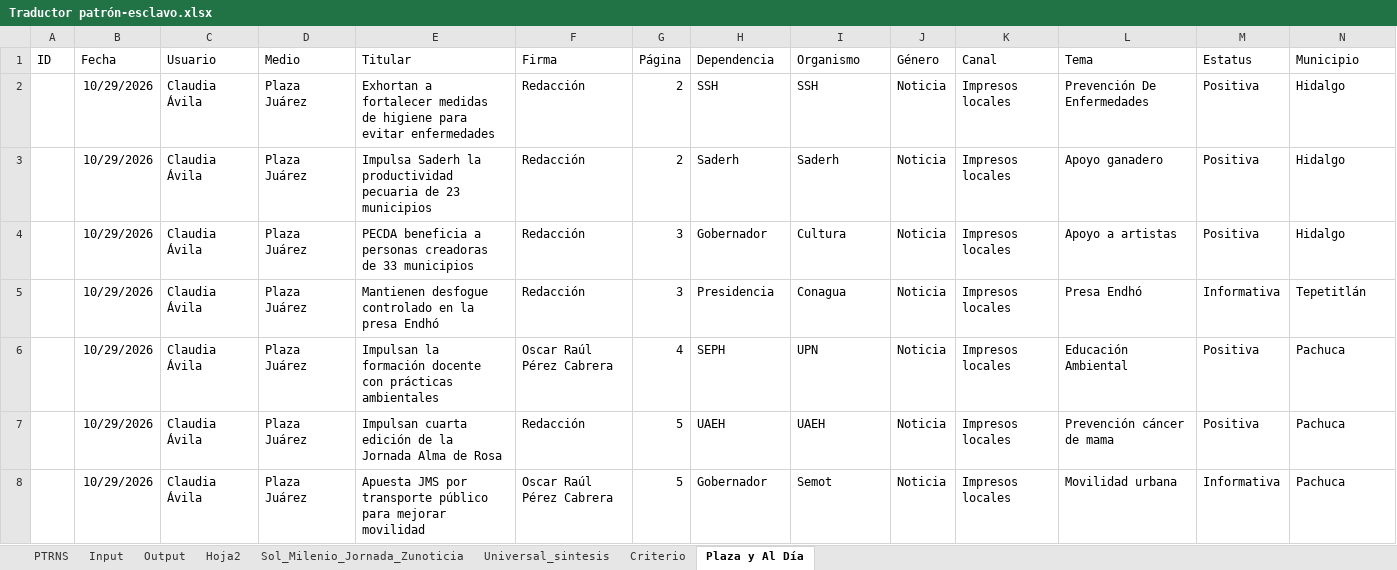
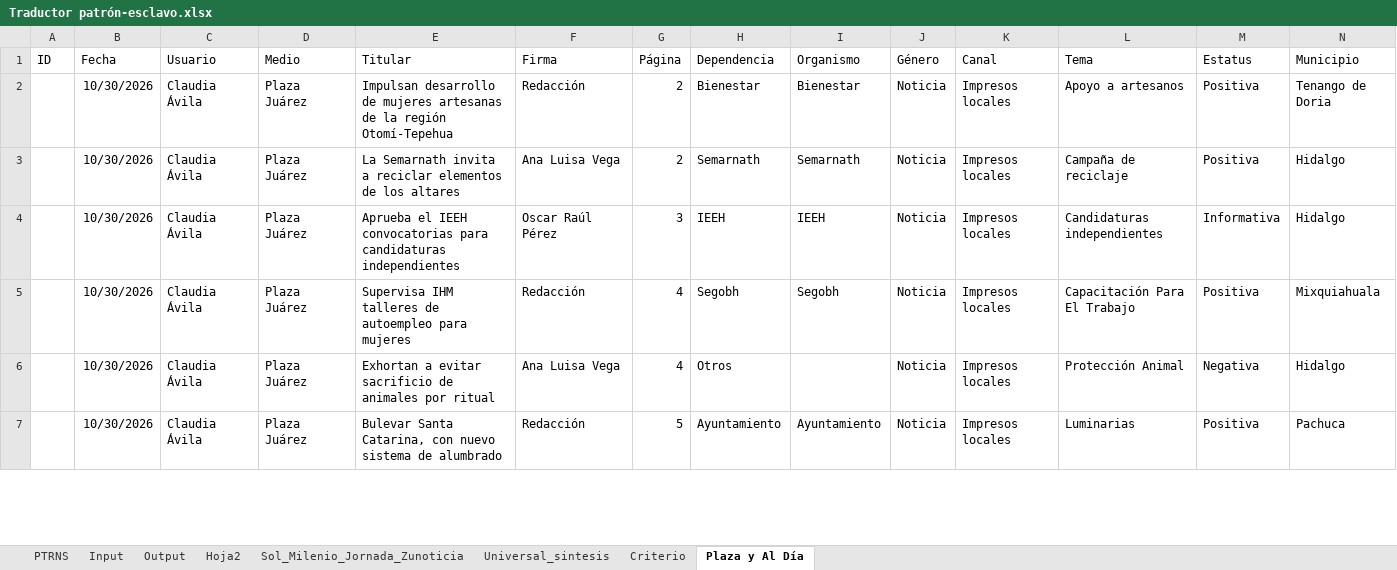
Before and after one commit to thelonious9/capturanotas, an Excel workbook: Traductor patrón-esclavo.xlsx, sheet Plaza y Al Día, drawn as a sheet; only a part is shown; values as stored, in another font and other column widths than the file's, no borders; table styles not drawn; removed rows and columns are numbered as before the commit, all else as after; the diff covers the shown part only; the diff names each change by its address in the sheet, - before the commit and + after, or states it on an @@ line.

```diff
--- a/Traductor patrón-esclavo.xlsx (sheet Plaza y Al Día)
+++ b/Traductor patrón-esclavo.xlsx (sheet Plaza y Al Día)
-B2:B4 (Fecha): 10/29/2026
+B2:B4 (Fecha): 10/30/2026
-E2 (Titular): Exhortan a fortalecer medidas de higiene para evitar enfermedades
+E2 (Titular): Impulsan desarrollo de mujeres artesanas de la región Otomí-Tepehua
-H2 (Dependencia): SSH
+H2 (Dependencia): Bienestar
-I2 (Organismo): SSH
+I2 (Organismo): Bienestar
-L2 (Tema): Prevención De Enfermedades
+L2 (Tema): Apoyo a artesanos
-N2 (Municipio): Hidalgo
+N2 (Municipio): Tenango de Doria
-E3 (Titular): Impulsa Saderh la productividad pecuaria de 23 municipios
+E3 (Titular): La Semarnath invita a reciclar elementos de los altares
-F3 (Firma): Redacción
+F3 (Firma): Ana Luisa Vega
-H3 (Dependencia): Saderh
+H3 (Dependencia): Semarnath
-I3 (Organismo): Saderh
+I3 (Organismo): Semarnath
-L3 (Tema): Apoyo ganadero
+L3 (Tema): Campaña de reciclaje
-E4 (Titular): PECDA beneficia a personas creadoras de 33 municipios
+E4 (Titular): Aprueba el IEEH convocatorias para candidaturas independientes
-F4 (Firma): Redacción
+F4 (Firma): Oscar Raúl Pérez
-H4 (Dependencia): Gobernador
+H4 (Dependencia): IEEH
-I4 (Organismo): Cultura
+I4 (Organismo): IEEH
-L4 (Tema): Apoyo a artistas
+L4 (Tema): Candidaturas independientes
-M4 (Estatus): Positiva
+M4 (Estatus): Informativa
-row 5:  | 10/29/2026 | Claudia Ávila | Plaza Juárez | Mantienen desfogue controlado en la presa Endhó | Redacción | 3 | Presidencia | Conagua | Noticia | Impresos locales | Presa Endhó | Informativa | Tepetitlán
-B5 (Fecha): 10/29/2026
+B5 (Fecha): 10/30/2026
-E5 (Titular): Impulsan la formación docente con prácticas ambientales
+E5 (Titular): Supervisa IHM talleres de autoempleo para mujeres
-F5 (Firma): Oscar Raúl Pérez Cabrera
+F5 (Firma): Redacción
-H5 (Dependencia): SEPH
+H5 (Dependencia): Segobh
-I5 (Organismo): UPN
+I5 (Organismo): Segobh
-L5 (Tema): Educación Ambiental
+L5 (Tema): Capacitación Para El Trabajo
-N5 (Municipio): Pachuca
+N5 (Municipio): Mixquiahuala
+row 6:  | 10/30/2026 | Claudia Ávila | Plaza Juárez | Exhortan a evitar sacrificio de animales por ritual | Ana Luisa Vega | 4 | Otros |  | Noticia | Impresos locales | Protección Animal | Negativa | Hidalgo
-B7 (Fecha): 10/29/2026
+B7 (Fecha): 10/30/2026
-E7 (Titular): Impulsan cuarta edición de la Jornada Alma de Rosa
+E7 (Titular): Bulevar Santa Catarina, con nuevo sistema de alumbrado
-H7 (Dependencia): UAEH
+H7 (Dependencia): Ayuntamiento
-I7 (Organismo): UAEH
+I7 (Organismo): Ayuntamiento
-L7 (Tema): Prevención cáncer de mama
+L7 (Tema): Luminarias
-row 8:  | 10/29/2026 | Claudia Ávila | Plaza Juárez | Apuesta JMS por transporte público para mejorar movilidad | Oscar Raúl Pérez Cabrera | 5 | Gobernador | Semot | Noticia | Impresos locales | Movilidad urbana | Informativa | Pachuca
```
Also changed, not shown: 3 added rows, 5 removed rows and 91 edited cells elsewhere in this sheet, sheet Input, sheet Output, sheet Sol_Milenio_Jornada_Zunoticia, sheet PTRNS, sheet Criterio, sheet Universal_sintesis, 1 more sheet, tABLA PARA XML.xlsx, 1 other file.
